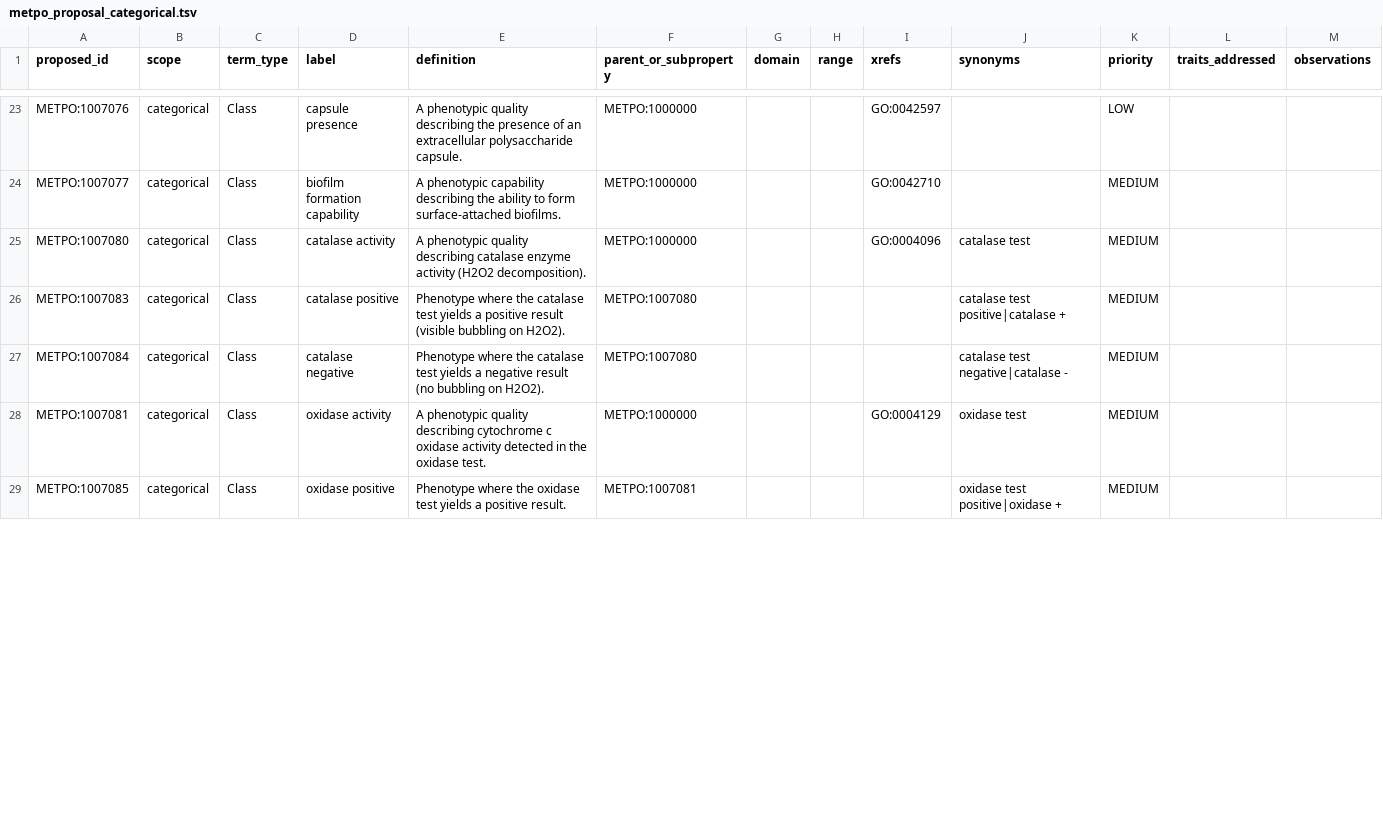
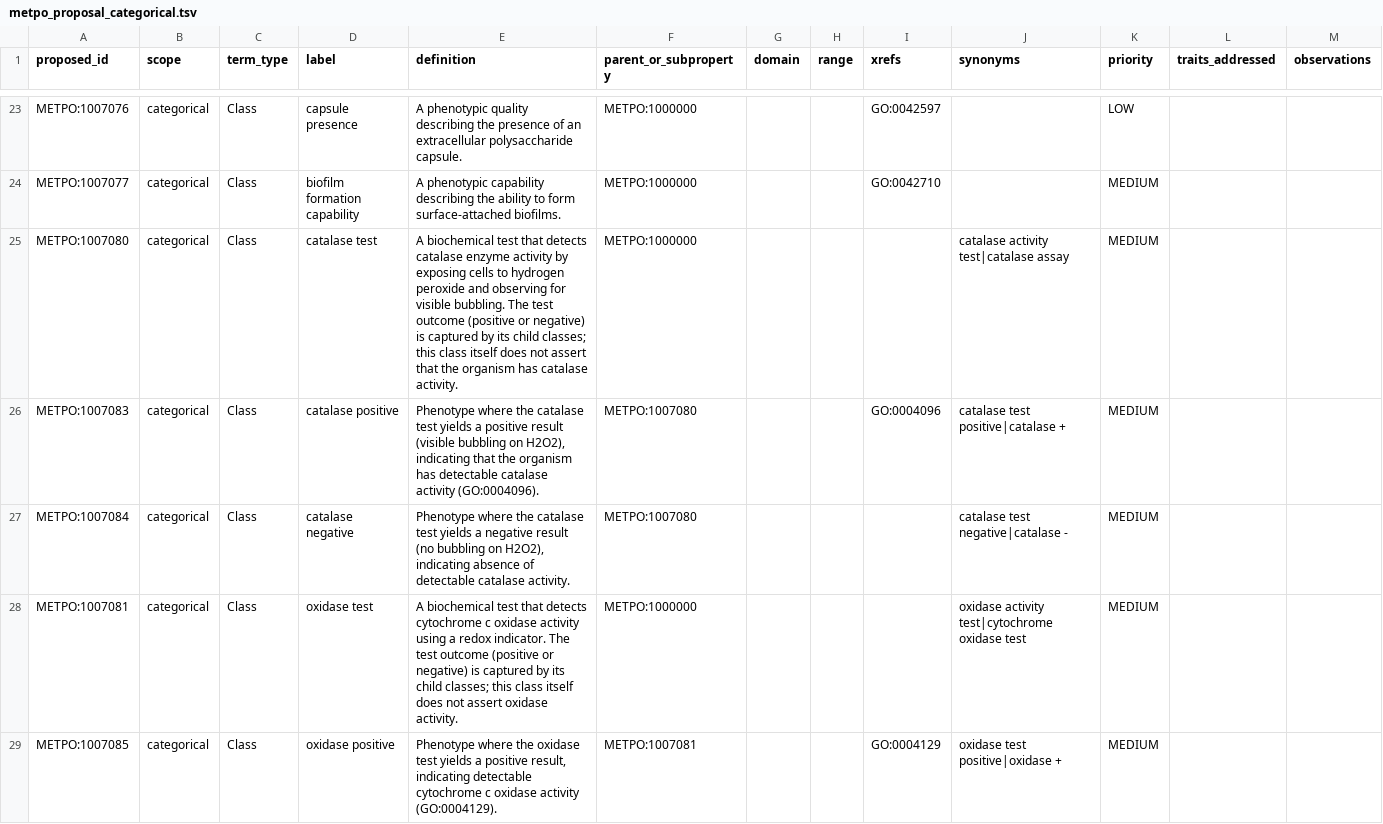
Before and after one commit to Knowledge-Graph-Hub/kg-microbe, a TSV file: mappings/metpo_proposal_categorical.tsv, drawn as a sheet; only a part is shown, gaps mark what is left out; the diff covers the shown part only.

```diff
--- a/mappings/metpo_proposal_categorical.tsv
+++ b/mappings/metpo_proposal_categorical.tsv
@@ -24,6 +24,6 @@ METPO:1007076	categorical	Class	capsule presence	A phenotypic quality describing
 METPO:1007077	categorical	Class	biofilm formation capability	A phenotypic capability describing the ability to form surface-attached biofilms.	METPO:1000000			GO:0042710		MEDIUM		
-METPO:1007080	categorical	Class	catalase activity	A phenotypic quality describing catalase enzyme activity (H2O2 decomposition).	METPO:1000000			GO:0004096	catalase test	MEDIUM		
-METPO:1007083	categorical	Class	catalase positive	Phenotype where the catalase test yields a positive result (visible bubbling on H2O2).	METPO:1007080				catalase test positive|catalase +	MEDIUM		
-METPO:1007084	categorical	Class	catalase negative	Phenotype where the catalase test yields a negative result (no bubbling on H2O2).	METPO:1007080				catalase test negative|catalase -	MEDIUM		
-METPO:1007081	categorical	Class	oxidase activity	A phenotypic quality describing cytochrome c oxidase activity detected in the oxidase test.	METPO:1000000			GO:0004129	oxidase test	MEDIUM		
-METPO:1007085	categorical	Class	oxidase positive	Phenotype where the oxidase test yields a positive result.	METPO:1007081				oxidase test positive|oxidase +	MEDIUM		
+METPO:1007080	categorical	Class	catalase test	A biochemical test that detects catalase enzyme activity by exposing cells to hydrogen peroxide and observing for visible bubbling. The test outcome (positive or negative) is captured by its child classes; this class itself does not assert that the organism has catalase activity.	METPO:1000000				catalase activity test|catalase assay	MEDIUM		
+METPO:1007083	categorical	Class	catalase positive	Phenotype where the catalase test yields a positive result (visible bubbling on H2O2), indicating that the organism has detectable catalase activity (GO:0004096).	METPO:1007080			GO:0004096	catalase test positive|catalase +	MEDIUM		
+METPO:1007084	categorical	Class	catalase negative	Phenotype where the catalase test yields a negative result (no bubbling on H2O2), indicating absence of detectable catalase activity.	METPO:1007080				catalase test negative|catalase -	MEDIUM		
+METPO:1007081	categorical	Class	oxidase test	A biochemical test that detects cytochrome c oxidase activity using a redox indicator. The test outcome (positive or negative) is captured by its child classes; this class itself does not assert oxidase activity.	METPO:1000000				oxidase activity test|cytochrome oxidase test	MEDIUM		
+METPO:1007085	categorical	Class	oxidase positive	Phenotype where the oxidase test yields a positive result, indicating detectable cytochrome c oxidase activity (GO:0004129).	METPO:1007081			GO:0004129	oxidase test positive|oxidase +	MEDIUM		
```
Also changed, not shown: 1 added row, 1 removed row and 9 edited cells elsewhere in this file, mappings/metpo_proposal_classes_robot.tsv, 8 other files.
